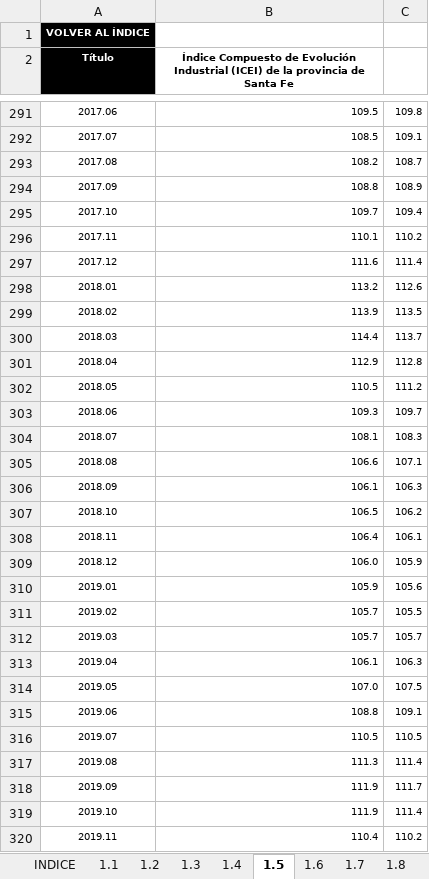
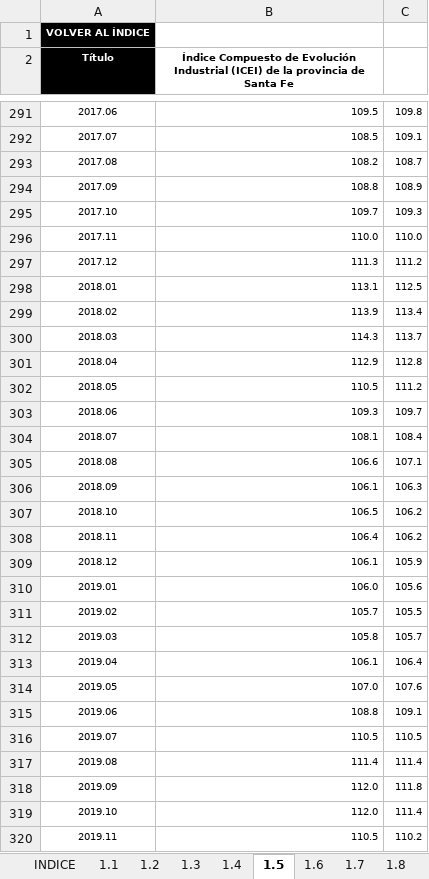
Before and after one commit to CES-BCSF/bd_ces, an Excel workbook: DB_ICA-SFE_Variables_componentes.xlsx, sheet 1.5, drawn as a sheet; only a part is shown, gaps mark what is left out; values as stored, in another font and other column widths than the file's, no borders; the diff covers the shown part only; the diff names each change by its address in the sheet, - before the commit and + after, or states it on an @@ line.

```diff
--- a/DB_ICA-SFE_Variables_componentes.xlsx (sheet 1.5)
+++ b/DB_ICA-SFE_Variables_componentes.xlsx (sheet 1.5)
-C295: 109.4
+C295: 109.3
-B296: 110.1
+B296: 110.0
-C296: 110.2
+C296: 110.0
-B297: 111.6
+B297: 111.3
-C297: 111.4
+C297: 111.2
-B298: 113.2
+B298: 113.1
-C298: 112.6
+C298: 112.5
-C299: 113.5
+C299: 113.4
-B300: 114.4
+B300: 114.3
-C304: 108.3
+C304: 108.4
-C308: 106.1
+C308: 106.2
-B309: 106.0
+B309: 106.1
-B310: 105.9
+B310: 106.0
-B312: 105.7
+B312: 105.8
-C313: 106.3
+C313: 106.4
-C314: 107.5
+C314: 107.6
-B317: 111.3
+B317: 111.4
-B318:B319: 111.9
+B318:B319: 112.0
-C318: 111.7
+C318: 111.8
-B320: 110.4
+B320: 110.5
```
Also changed, not shown: 214 edited cells and cell formats elsewhere in this sheet, sheet 1.1, sheet 1.6, sheet 1.7, sheet 1.3, sheet 1.8, sheet INDICE.
